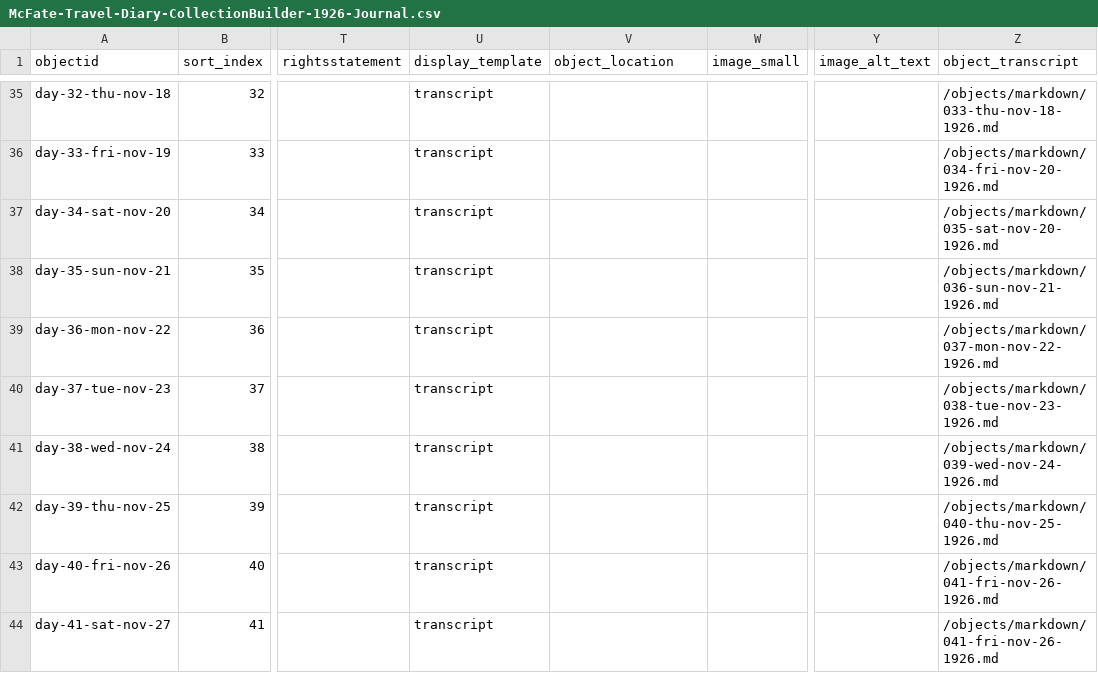
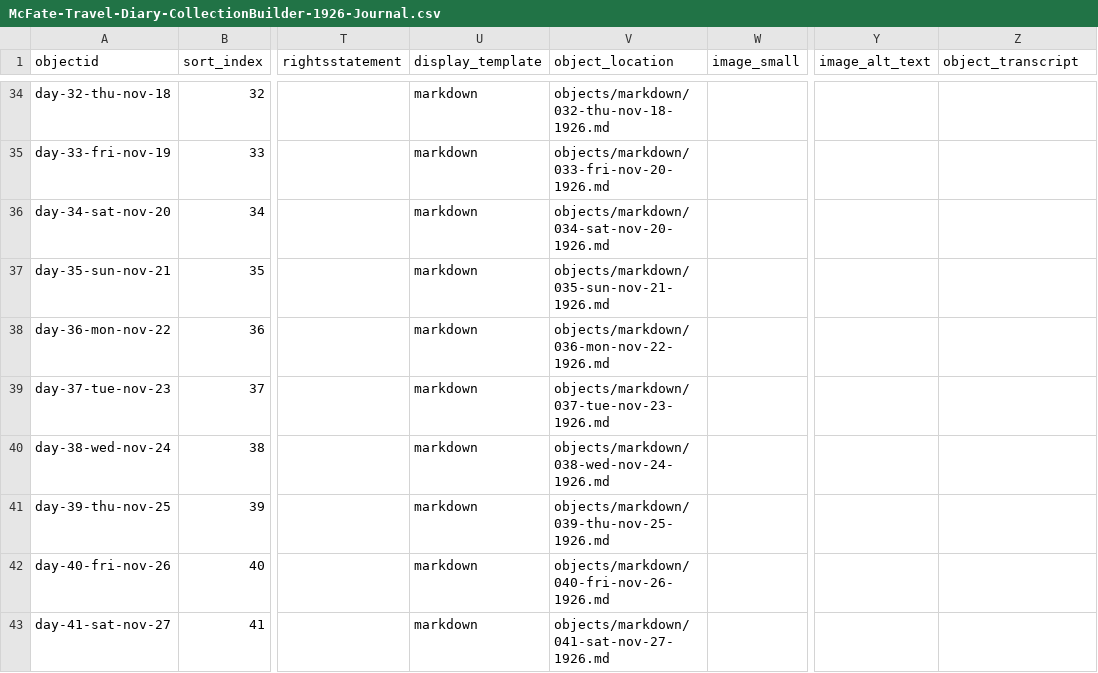
Before and after one commit to SummittDweller/1926-miriam-mcfate-journal, a CSV file: _data/McFate-Travel-Diary-CollectionBuilder-1926-Journal.csv, drawn as a sheet; only a part is shown, gaps mark what is left out; addresses are those after the commit; the diff covers the shown part only; the diff names each change by its address in the sheet, - before the commit and + after, or states it on an @@ line.

Commit message:
Introducing markdown bits

```diff
--- a/_data/McFate-Travel-Diary-CollectionBuilder-1926-Journal.csv
+++ b/_data/McFate-Travel-Diary-CollectionBuilder-1926-Journal.csv
-U34:U43 (display_template): transcript
+U34:U43 (display_template): markdown
-V34 (object_location): (empty)
+V34 (object_location): objects/markdown/032-thu-nov-18-1926.md
-Z34 (object_transcript): /objects/markdown/033-thu-nov-18-1926.md
+Z34 (object_transcript): (empty)
-V35 (object_location): (empty)
+V35 (object_location): objects/markdown/033-fri-nov-20-1926.md
-Z35 (object_transcript): /objects/markdown/034-fri-nov-20-1926.md
+Z35 (object_transcript): (empty)
-V36 (object_location): (empty)
+V36 (object_location): objects/markdown/034-sat-nov-20-1926.md
-Z36 (object_transcript): /objects/markdown/035-sat-nov-20-1926.md
+Z36 (object_transcript): (empty)
-V37 (object_location): (empty)
+V37 (object_location): objects/markdown/035-sun-nov-21-1926.md
-Z37 (object_transcript): /objects/markdown/036-sun-nov-21-1926.md
+Z37 (object_transcript): (empty)
-V38 (object_location): (empty)
+V38 (object_location): objects/markdown/036-mon-nov-22-1926.md
-Z38 (object_transcript): /objects/markdown/037-mon-nov-22-1926.md
+Z38 (object_transcript): (empty)
-V39 (object_location): (empty)
+V39 (object_location): objects/markdown/037-tue-nov-23-1926.md
-Z39 (object_transcript): /objects/markdown/038-tue-nov-23-1926.md
+Z39 (object_transcript): (empty)
-V40 (object_location): (empty)
+V40 (object_location): objects/markdown/038-wed-nov-24-1926.md
-Z40 (object_transcript): /objects/markdown/039-wed-nov-24-1926.md
+Z40 (object_transcript): (empty)
-V41 (object_location): (empty)
+V41 (object_location): objects/markdown/039-thu-nov-25-1926.md
-Z41 (object_transcript): /objects/markdown/040-thu-nov-25-1926.md
+Z41 (object_transcript): (empty)
-V42 (object_location): (empty)
+V42 (object_location): objects/markdown/040-fri-nov-26-1926.md
-Z42:Z43 (object_transcript): /objects/markdown/041-fri-nov-26-1926.md
+Z42:Z43 (object_transcript): (empty)
-V43 (object_location): (empty)
+V43 (object_location): objects/markdown/041-sat-nov-27-1926.md
```
Also changed, not shown: 9 added rows, 1 removed row and 139 edited cells elsewhere in this file, 5 other files.
